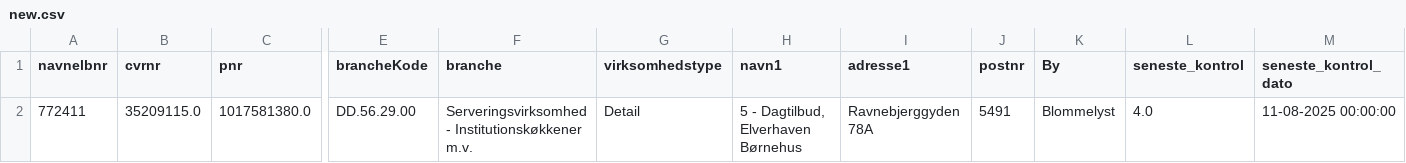
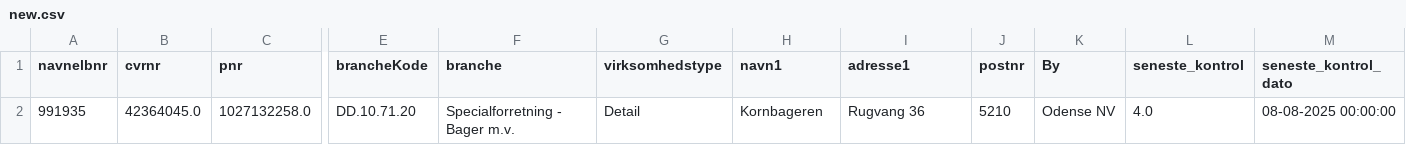
Before and after one commit to MartinDreyer/smiley-scraper, a CSV file: csv/new.csv, drawn as a sheet; only a part is shown, gaps mark what is left out; removed rows and columns are numbered as before the commit, all else as after; rows hold the shown columns only; the diff names each change by its address in the sheet, - before the commit and + after, or states it on an @@ line.

```diff
--- a/csv/new.csv
+++ b/csv/new.csv
-row 2: 772411 | 35209115.0 | 1017581380.0 | DD.56.29.00 | Serveringsvirksomhed - Institutionskøkkener m.v. | Detail | 5 - Dagtilbud, Elverhaven Børnehus | Ravnebjerggyden 78A | 5491 | Blommelyst | 4.0 | 11-08-2025 00:00:00
+row 2: 991935 | 42364045.0 | 1027132258.0 | DD.10.71.20 | Specialforretning - Bager m.v. | Detail | Kornbageren | Rugvang 36 | 5210 | Odense NV | 4.0 | 08-08-2025 00:00:00
```
Also changed, not shown: csv/removed.csv, csv/smiley.csv.
